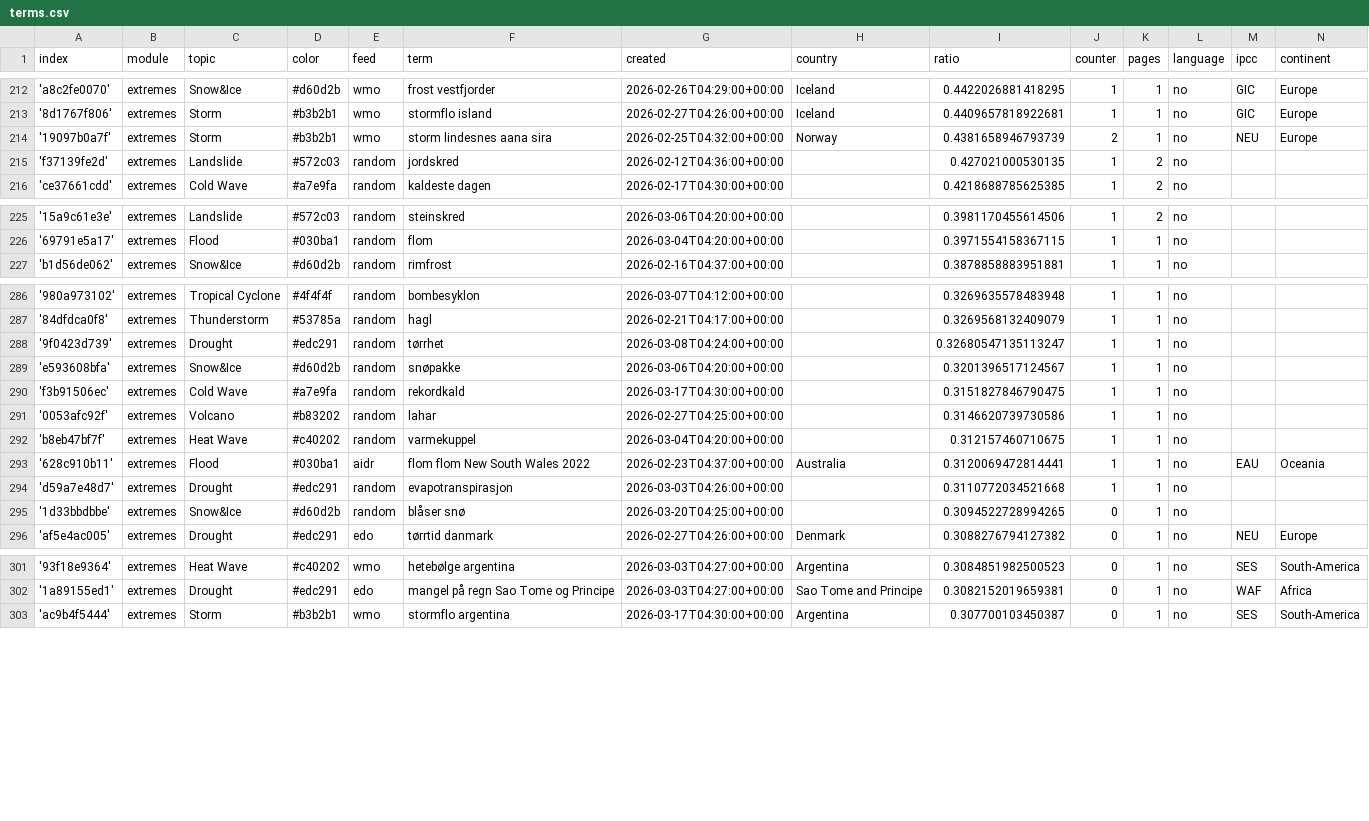
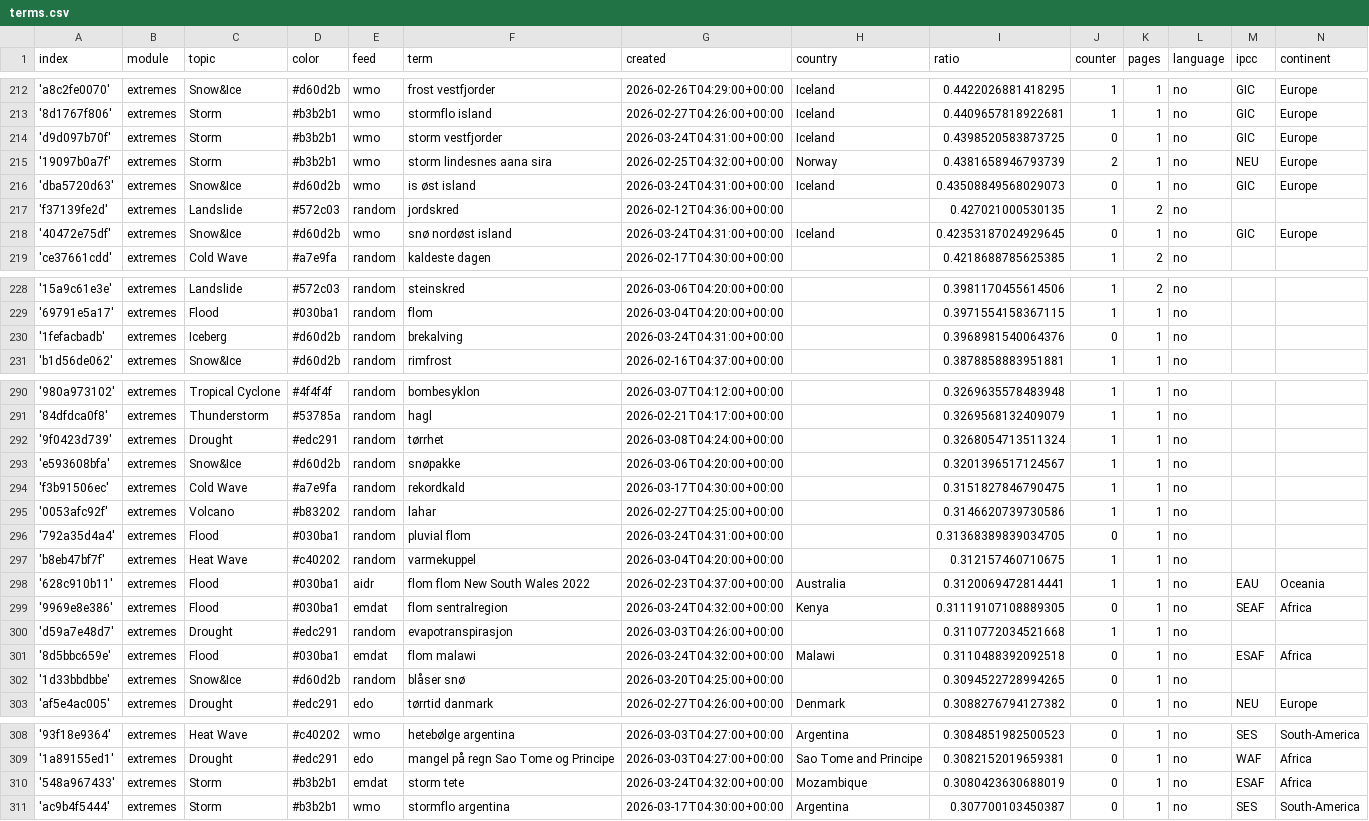
Before and after one commit to sonjanews/norwegianExtreme, a CSV file: terms.csv, drawn as a sheet; only a part is shown, gaps mark what is left out; the diff covers the shown part only.

Commit message:
Commit from GitHub Actions (import:0.0)

```diff
--- a/terms.csv
+++ b/terms.csv
@@ -213,4 +213,7 @@ index,module,topic,color,feed,term,created,country,ratio,counter,pages,language,
 '8d1767f806',extremes,Storm,#b3b2b1,wmo,stormflo island,2026-02-27T04:26:00+00:00,Iceland,0.4409657818922681,1,1,no,GIC,Europe
+'d9d097b70f',extremes,Storm,#b3b2b1,wmo,storm vestfjorder,2026-03-24T04:31:00+00:00,Iceland,0.4398520583873725,0,1,no,GIC,Europe
 '19097b0a7f',extremes,Storm,#b3b2b1,wmo,storm lindesnes aana sira,2026-02-25T04:32:00+00:00,Norway,0.4381658946793739,2,1,no,NEU,Europe
+'dba5720d63',extremes,Snow&Ice,#d60d2b,wmo,is øst island,2026-03-24T04:31:00+00:00,Iceland,0.43508849568029073,0,1,no,GIC,Europe
 'f37139fe2d',extremes,Landslide,#572c03,random,jordskred,2026-02-12T04:36:00+00:00,,0.427021000530135,1,2,no,,
+'40472e75df',extremes,Snow&Ice,#d60d2b,wmo,snø nordøst island,2026-03-24T04:31:00+00:00,Iceland,0.42353187024929645,0,1,no,GIC,Europe
 'ce37661cdd',extremes,Cold Wave,#a7e9fa,random,kaldeste dagen,2026-02-17T04:30:00+00:00,,0.4218688785625385,1,2,no,,
@@ -226,2 +229,3 @@ index,module,topic,color,feed,term,created,country,ratio,counter,pages,language,
 '69791e5a17',extremes,Flood,#030ba1,random,flom,2026-03-04T04:20:00+00:00,,0.3971554158367115,1,1,no,,
+'1fefacbadb',extremes,Iceberg,#d60d2b,random,brekalving,2026-03-24T04:31:00+00:00,,0.3968981540064376,0,1,no,,
 'b1d56de062',extremes,Snow&Ice,#d60d2b,random,rimfrost,2026-02-16T04:37:00+00:00,,0.3878858883951881,1,1,no,,
@@ -287,3 +291,3 @@ index,module,topic,color,feed,term,created,country,ratio,counter,pages,language,
 '84dfdca0f8',extremes,Thunderstorm,#53785a,random,hagl,2026-02-21T04:17:00+00:00,,0.3269568132409079,1,1,no,,
-'9f0423d739',extremes,Drought,#edc291,random,tørrhet,2026-03-08T04:24:00+00:00,,0.32680547135113247,1,1,no,,
+'9f0423d739',extremes,Drought,#edc291,random,tørrhet,2026-03-08T04:24:00+00:00,,0.3268054713511324,1,1,no,,
 'e593608bfa',extremes,Snow&Ice,#d60d2b,random,snøpakke,2026-03-06T04:20:00+00:00,,0.3201396517124567,1,1,no,,
@@ -291,5 +295,8 @@ index,module,topic,color,feed,term,created,country,ratio,counter,pages,language,
 '0053afc92f',extremes,Volcano,#b83202,random,lahar,2026-02-27T04:25:00+00:00,,0.3146620739730586,1,1,no,,
+'792a35d4a4',extremes,Flood,#030ba1,random,pluvial flom,2026-03-24T04:31:00+00:00,,0.31368389839034705,0,1,no,,
 'b8eb47bf7f',extremes,Heat Wave,#c40202,random,varmekuppel,2026-03-04T04:20:00+00:00,,0.312157460710675,1,1,no,,
 '628c910b11',extremes,Flood,#030ba1,aidr,flom flom New South Wales 2022,2026-02-23T04:37:00+00:00,Australia,0.3120069472814441,1,1,no,EAU,Oceania
+'9969e8e386',extremes,Flood,#030ba1,emdat,flom sentralregion,2026-03-24T04:32:00+00:00,Kenya,0.31119107108889305,0,1,no,SEAF,Africa
 'd59a7e48d7',extremes,Drought,#edc291,random,evapotranspirasjon,2026-03-03T04:26:00+00:00,,0.3110772034521668,1,1,no,,
+'8d5bbc659e',extremes,Flood,#030ba1,emdat,flom malawi,2026-03-24T04:32:00+00:00,Malawi,0.3110488392092518,0,1,no,ESAF,Africa
 '1d33bbdbbe',extremes,Snow&Ice,#d60d2b,random,blåser snø,2026-03-20T04:25:00+00:00,,0.3094522728994265,0,1,no,,
@@ -302,2 +309,3 @@ index,module,topic,color,feed,term,created,country,ratio,counter,pages,language,
 '1a89155ed1',extremes,Drought,#edc291,edo,mangel på regn Sao Tome og Principe,2026-03-03T04:27:00+00:00,Sao Tome and Principe,0.3082152019659381,0,1,no,WAF,Africa
+'548a967433',extremes,Storm,#b3b2b1,emdat,storm tete,2026-03-24T04:32:00+00:00,Mozambique,0.3080423630688019,0,1,no,ESAF,Africa
 'ac9b4f5444',extremes,Storm,#b3b2b1,wmo,stormflo argentina,2026-03-17T04:30:00+00:00,Argentina,0.307700103450387,0,1,no,SES,South-America
```
Also changed, not shown: 1 edited cell elsewhere in this file.
